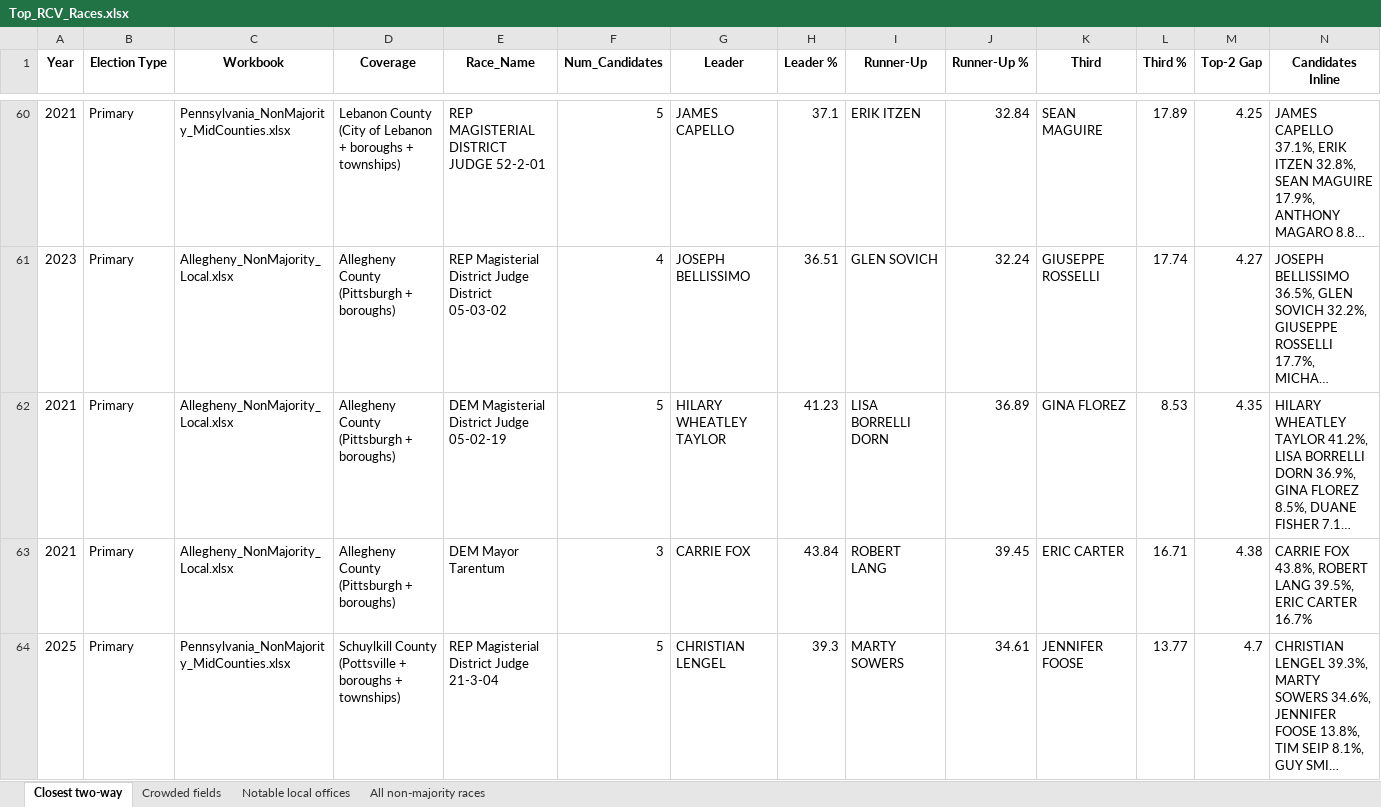
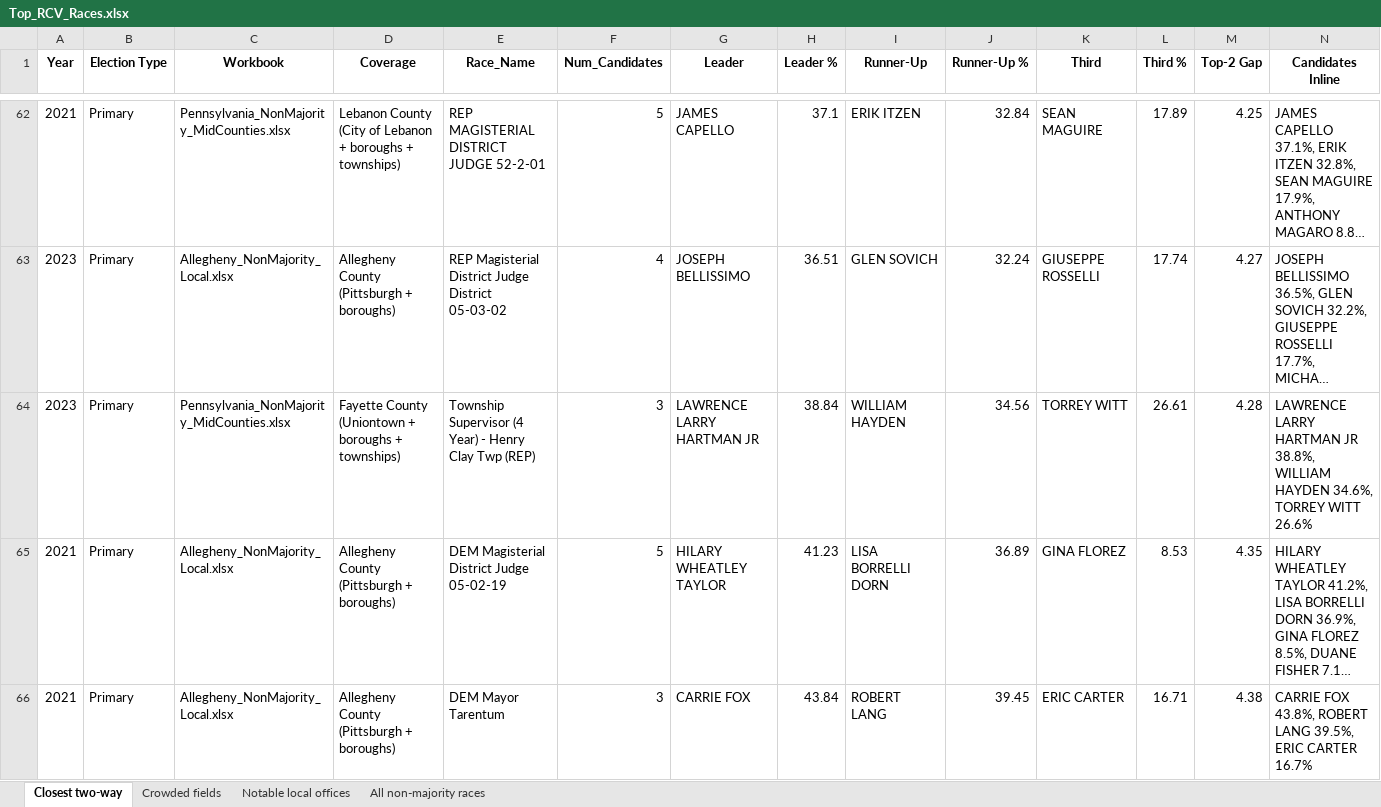
Before and after one commit to emschorsch/rcv-election-simulation, an Excel workbook: Top_RCV_Races.xlsx, sheet Closest two-way, drawn as a sheet; only a part is shown, gaps mark what is left out; the shorter side is filled out with more unchanged rows; long unchanged cells end in …; values as stored, in another font and other column widths than the file's, no borders; the diff covers the shown part only; the diff names each change by its address in the sheet, - before the commit and + after, or states it on an @@ line.

```diff
--- a/Top_RCV_Races.xlsx (sheet Closest two-way)
+++ b/Top_RCV_Races.xlsx (sheet Closest two-way)
+row 64: 2023 | Primary | Pennsylvania_NonMajority_MidCounties.xlsx | Fayette County (Uniontown + boroughs + townships) | Township Supervisor (4 Year) - Henry Clay Twp (REP) | 3 | LAWRENCE LARRY HARTMAN JR | 38.84 | WILLIAM HAYDEN | 34.56 | TORREY WITT | 26.61 | 4.28 | LAWRENCE LARRY HARTMAN JR 38.8%, WILLIAM HAYDEN 34.6%, TORREY WITT 26.6%
```
Also changed, not shown: 3 added rows elsewhere in this sheet, sheet Notable local offices, sheet All non-majority races, sheet Crowded fields, Allegheny_NonMajority_Local.xlsx, Pennsylvania_NonMajority_2018plus.xlsx, 4 other files.
